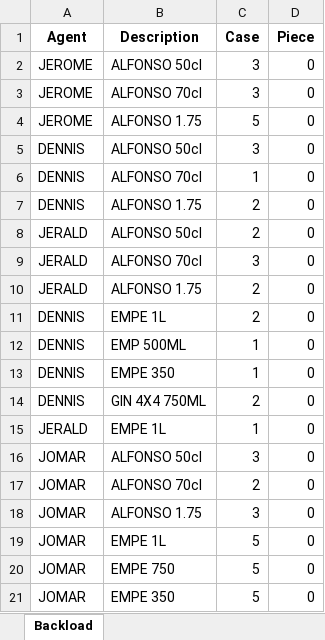
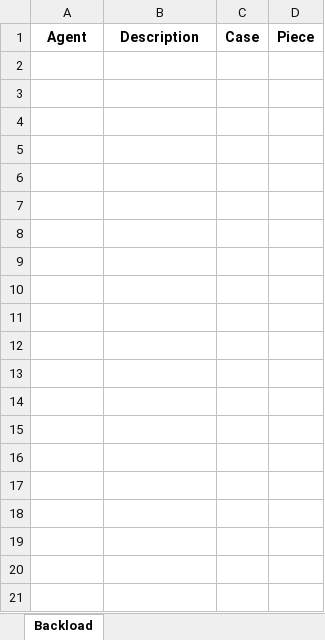
Before and after one commit to jrrelucio/InventorySystem, an Excel workbook: inventory-system/historybl.xlsx, sheet Backload, drawn as a sheet; only a part is shown; values as stored, in another font and other column widths than the file's, no borders; the diff covers the shown part only; the diff names each change by its address in the sheet, - before the commit and + after, or states it on an @@ line.

```diff
--- a/inventory-system/historybl.xlsx (sheet Backload)
+++ b/inventory-system/historybl.xlsx (sheet Backload)
-row 2: JEROME | ALFONSO 50cl | 3 | 0
-row 3: JEROME | ALFONSO 70cl | 3 | 0
-row 4: JEROME | ALFONSO 1.75 | 5 | 0
-row 5: DENNIS | ALFONSO 50cl | 3 | 0
-row 6: DENNIS | ALFONSO 70cl | 1 | 0
-row 7: DENNIS | ALFONSO 1.75 | 2 | 0
-row 8: JERALD | ALFONSO 50cl | 2 | 0
-row 9: JERALD | ALFONSO 70cl | 3 | 0
-row 10: JERALD | ALFONSO 1.75 | 2 | 0
-row 11: DENNIS | EMPE 1L | 2 | 0
-row 12: DENNIS | EMP 500ML | 1 | 0
-row 13: DENNIS | EMPE 350 | 1 | 0
-row 14: DENNIS | GIN 4X4 750ML | 2 | 0
-row 15: JERALD | EMPE 1L | 1 | 0
-row 16: JOMAR | ALFONSO 50cl | 3 | 0
-row 17: JOMAR | ALFONSO 70cl | 2 | 0
-row 18: JOMAR | ALFONSO 1.75 | 3 | 0
-row 19: JOMAR | EMPE 1L | 5 | 0
-row 20: JOMAR | EMPE 750 | 5 | 0
-row 21: JOMAR | EMPE 350 | 5 | 0
```
Also changed, not shown: 10 removed rows elsewhere in this sheet, inventory-system/historyml.xlsx, inventory-system/initial_stocks.xlsx, 3 other files.
